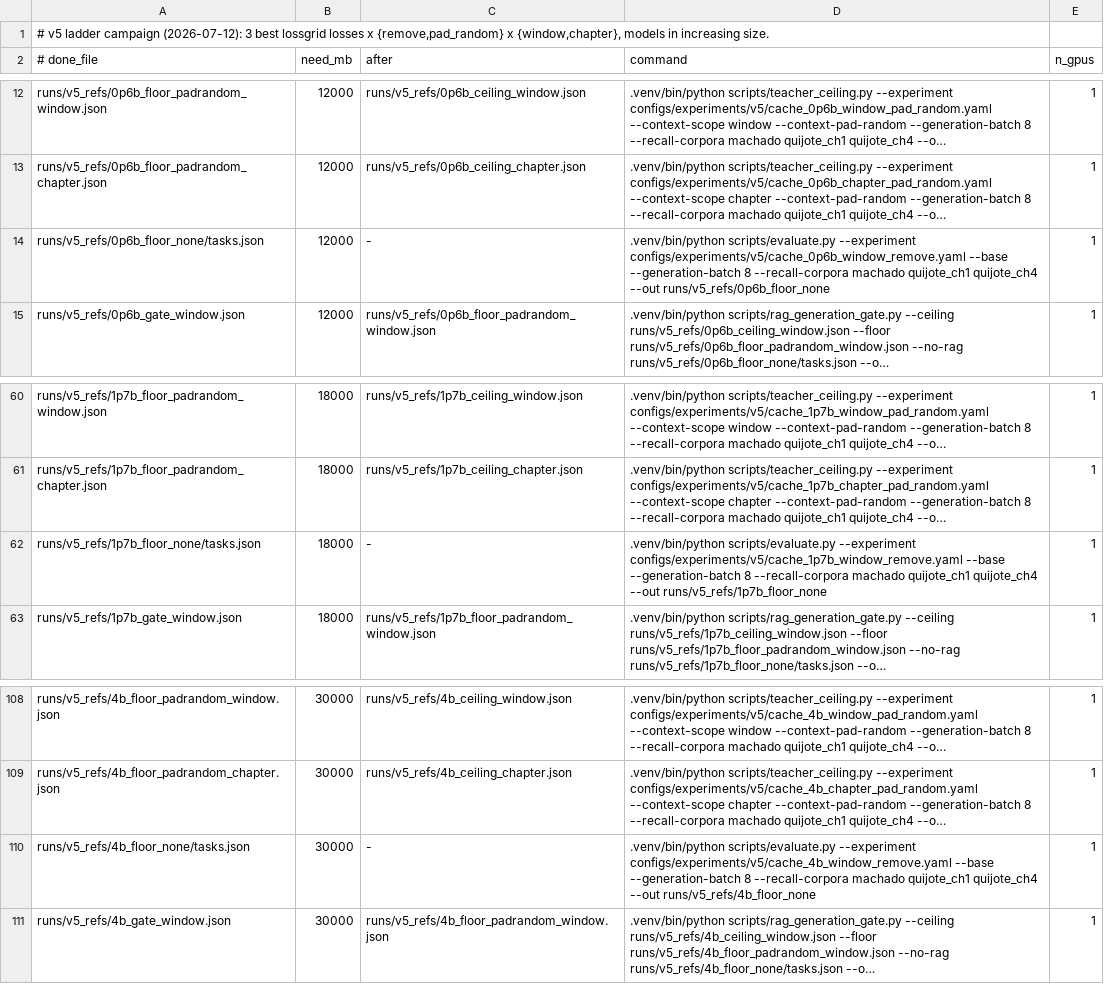
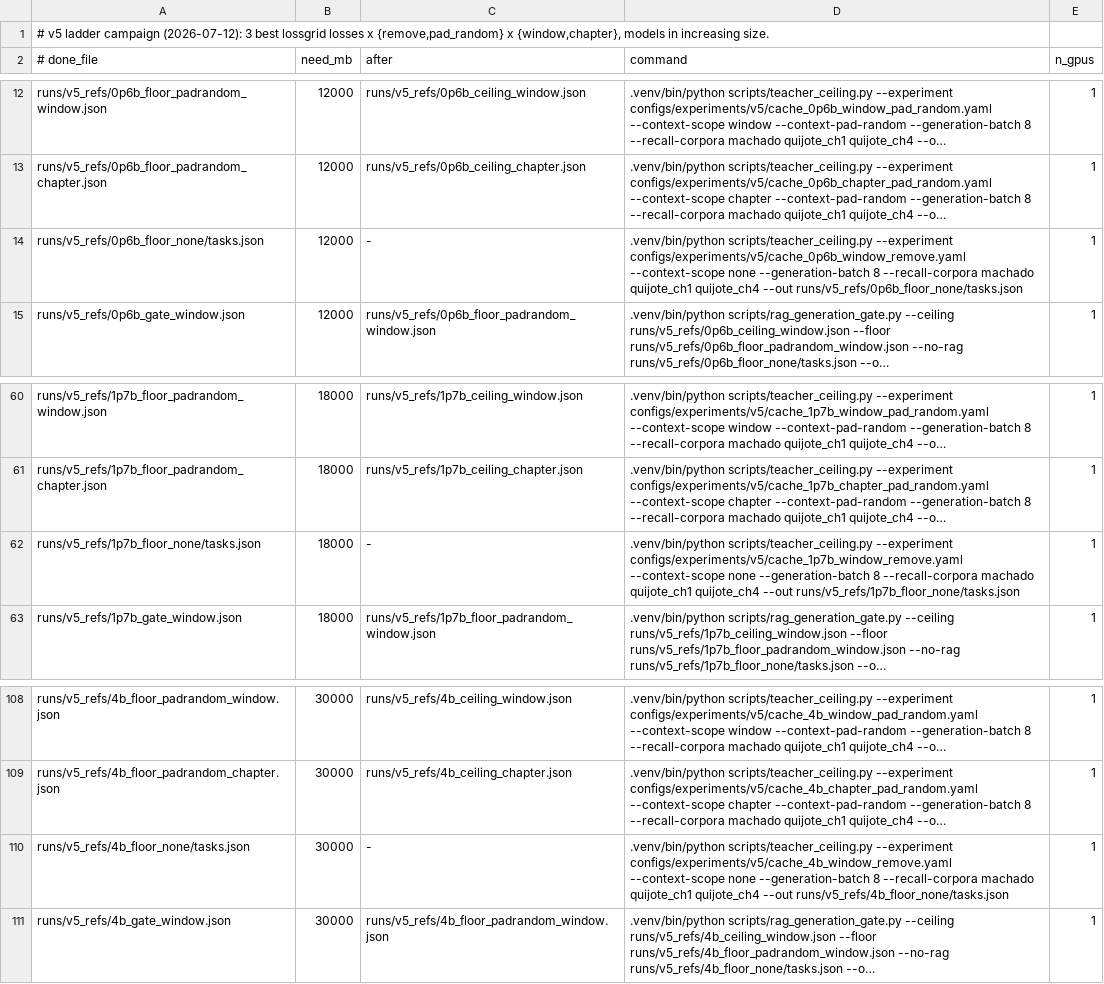
Before and after one commit to arivero/selfupdate, a TSV file: scripts/queue_v5_ladder_20260712.tsv, drawn as a sheet; only a part is shown, gaps mark what is left out; long unchanged cells end in …; the diff names each change by its address in the sheet, - before the commit and + after, or states it on an @@ line.

Commit message:
v5: certify RAG target generation before training

```diff
--- a/scripts/queue_v5_ladder_20260712.tsv
+++ b/scripts/queue_v5_ladder_20260712.tsv
-D14 (command): .venv/bin/python scripts/evaluate.py --experiment configs/experiments/v5/cache_0p6b_window_remove.yaml --base --generation-batch 8 --recall-corpora machado quijote_ch1 quijote_ch4 --out runs/v5_refs/0p6b_floor_none
+D14 (command): .venv/bin/python scripts/teacher_ceiling.py --experiment configs/experiments/v5/cache_0p6b_window_remove.yaml --context-scope none --generation-batch 8 --recall-corpora machado quijote_ch1 quijote_ch4 --out runs/v5_refs/0p6b_floor_none/tasks.json
-D62 (command): .venv/bin/python scripts/evaluate.py --experiment configs/experiments/v5/cache_1p7b_window_remove.yaml --base --generation-batch 8 --recall-corpora machado quijote_ch1 quijote_ch4 --out runs/v5_refs/1p7b_floor_none
+D62 (command): .venv/bin/python scripts/teacher_ceiling.py --experiment configs/experiments/v5/cache_1p7b_window_remove.yaml --context-scope none --generation-batch 8 --recall-corpora machado quijote_ch1 quijote_ch4 --out runs/v5_refs/1p7b_floor_none/tasks.json
-D110 (command): .venv/bin/python scripts/evaluate.py --experiment configs/experiments/v5/cache_4b_window_remove.yaml --base --generation-batch 8 --recall-corpora machado quijote_ch1 quijote_ch4 --out runs/v5_refs/4b_floor_none
+D110 (command): .venv/bin/python scripts/teacher_ceiling.py --experiment configs/experiments/v5/cache_4b_window_remove.yaml --context-scope none --generation-batch 8 --recall-corpora machado quijote_ch1 quijote_ch4 --out runs/v5_refs/4b_floor_none/tasks.json
```
Also changed, not shown: 7 other files.
